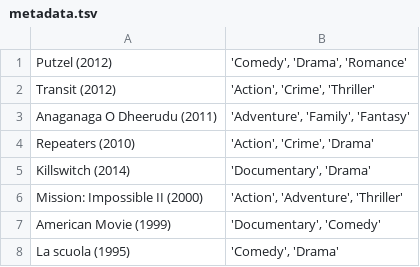
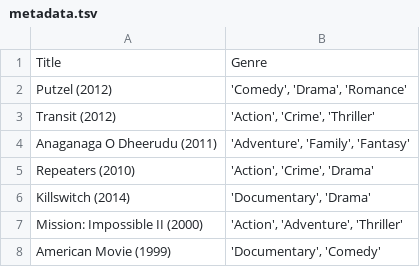
Before and after one commit to huyqcl377/movie_embedding_vis, a TSV file: metadata.tsv, drawn as a sheet; only a part is shown; the shorter side is filled out with more unchanged rows.

Commit message:
update metadata

```diff
--- a/metadata.tsv
+++ b/metadata.tsv
@@ -1 +1,2 @@
+Title	Genre
 Putzel (2012)	'Comedy', 'Drama', 'Romance'
```
Also changed, not shown: 1 other file.
